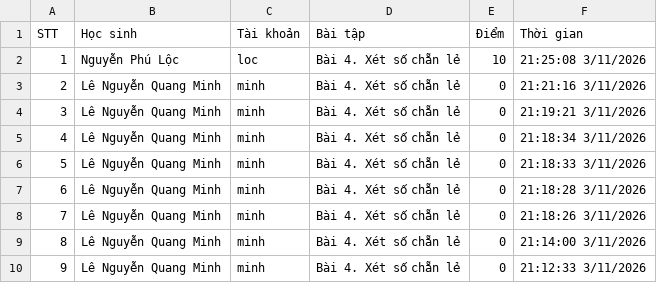
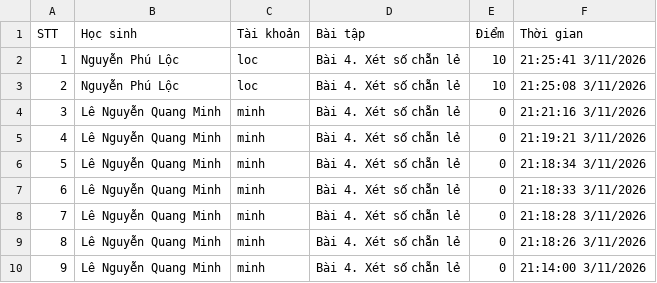
Before and after one commit to thefuong119/ai-python-thcs, a CSV file: SUBMISSIONS.csv, drawn as a sheet; only a part is shown; the shorter side is filled out with more unchanged rows; addresses are those after the commit; the diff names each change by its address in the sheet, - before the commit and + after, or states it on an @@ line.

Commit message:
[Submissions] Cập nhật 21:25:41 3/11/2026

```diff
--- a/SUBMISSIONS.csv
+++ b/SUBMISSIONS.csv
+row 2: 1 | Nguyễn Phú Lộc | loc | Bài 4. Xét số chẵn lẻ | 10 | 21:25:41 3/11/2026
@@ column A (STT) renumbered from row 3 down @@
```
